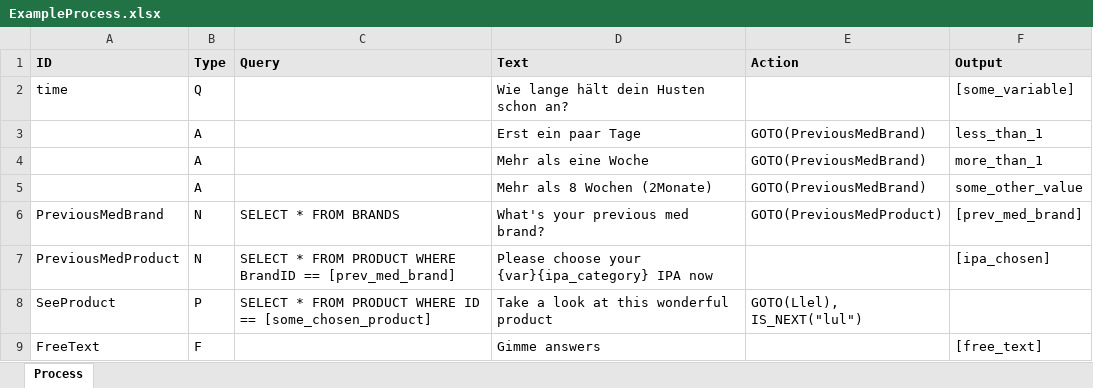
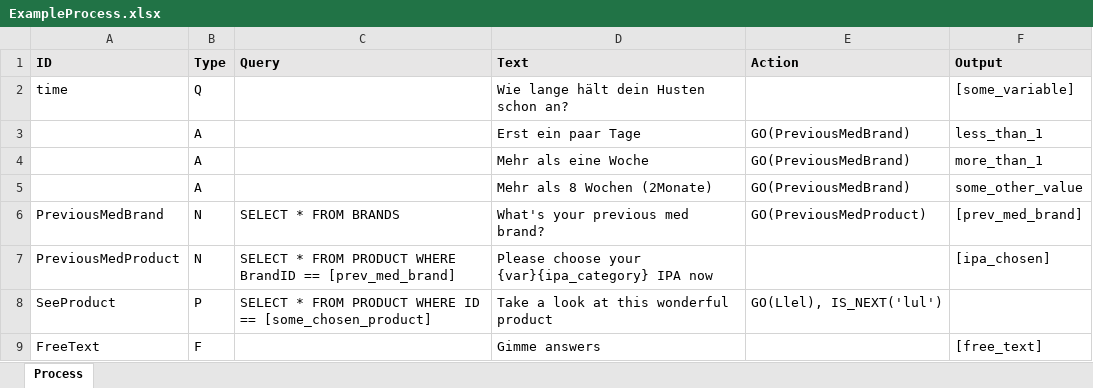
Before and after one commit to mpraski/dein-apotheker-be, an Excel workbook: local-scenarios/cough/processes/ExampleProcess.xlsx, sheet Process, drawn as a sheet; values as stored, in another font and other column widths than the file's, no borders; the diff names each change by its address in the sheet, - before the commit and + after, or states it on an @@ line.

```diff
--- a/local-scenarios/cough/processes/ExampleProcess.xlsx (sheet Process)
+++ b/local-scenarios/cough/processes/ExampleProcess.xlsx (sheet Process)
-E3:E5 (Action): GOTO(PreviousMedBrand)
+E3:E5 (Action): GO(PreviousMedBrand)
-E6 (Action): GOTO(PreviousMedProduct)
+E6 (Action): GO(PreviousMedProduct)
-E8 (Action): GOTO(Llel), IS_NEXT("lul")
+E8 (Action): GO(Llel), IS_NEXT('lul')
```
Also changed, not shown: 18 other files.
